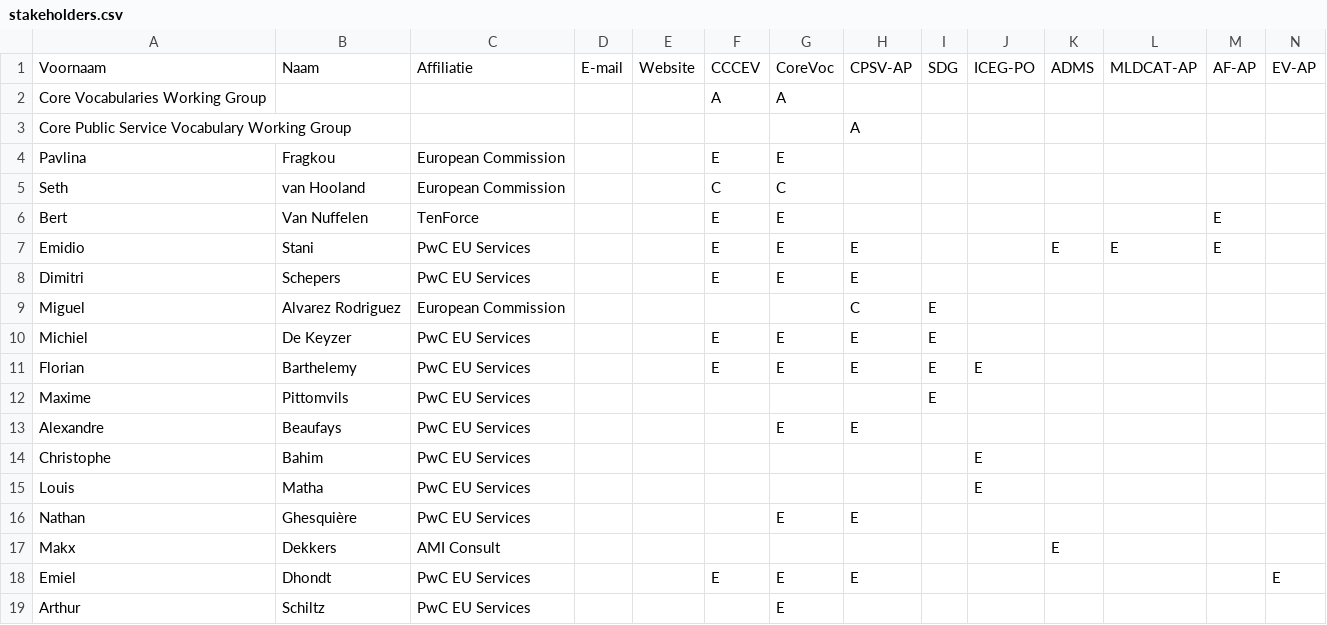
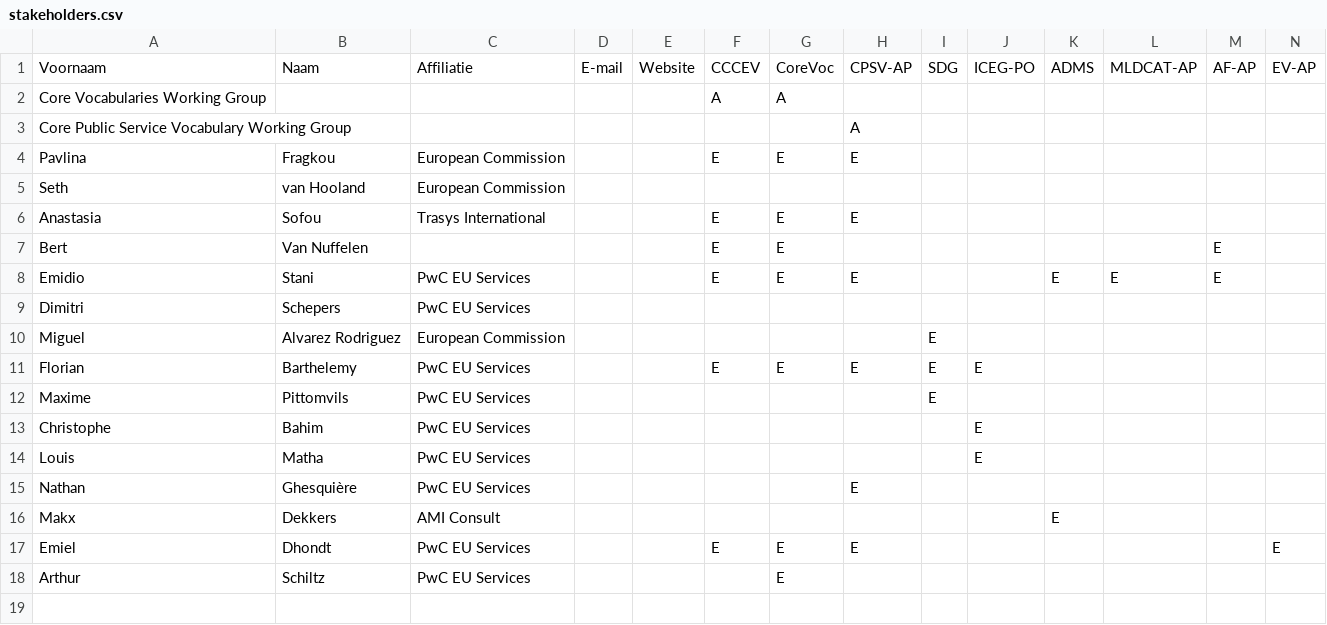
Before and after one commit to SEMICeu/uri.semic.eu-thema, a CSV file: stakeholders.csv, drawn as a sheet.

Commit message:
Update stakeholders.csv

```diff
--- a/stakeholders.csv
+++ b/stakeholders.csv
@@ -3,15 +3,14 @@ Core Vocabularies Working Group;;;;;A;A;;;;;;;
 Core Public Service Vocabulary Working Group;;;;;;;A;;;;;;
-Pavlina;Fragkou;European Commission;;;E;E;;;;;;;
-Seth;van Hooland;European Commission;;;C;C;;;;;;;
-Bert;Van Nuffelen;TenForce;;;E;E;;;;;;E;
+Pavlina;Fragkou;European Commission;;;E;E;E;;;;;;
+Seth;van Hooland;European Commission;;;;;;;;;;;
+Anastasia;Sofou;Trasys International;;;E;E;E;;;;;;
+Bert;Van Nuffelen;;;;E;E;;;;;;E;
 Emidio;Stani;PwC EU Services;;;E;E;E;;;E;E;E;
-Dimitri;Schepers;PwC EU Services;;;E;E;E;;;;;;
-Miguel;Alvarez Rodriguez;European Commission;;;;;C;E;;;;;
-Michiel;De Keyzer;PwC EU Services;;;E;E;E;E;;;;;
+Dimitri;Schepers;PwC EU Services;;;;;;;;;;;
+Miguel;Alvarez Rodriguez;European Commission;;;;;;E;;;;;
 Florian;Barthelemy;PwC EU Services;;;E;E;E;E;E;;;;
 Maxime;Pittomvils;PwC EU Services;;;;;;E;;;;;
-Alexandre;Beaufays;PwC EU Services;;;;E;E;;;;;;
 Christophe;Bahim;PwC EU Services;;;;;;;E;;;;
 Louis;Matha;PwC EU Services;;;;;;;E;;;;
-Nathan;Ghesquière;PwC EU Services;;;;E;E;;;;;;
+Nathan;Ghesquière;PwC EU Services;;;;;E;;;;;;
 Makx;Dekkers;AMI Consult;;;;;;;;E;;;
```
